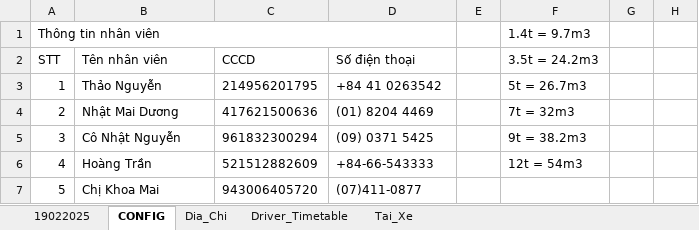
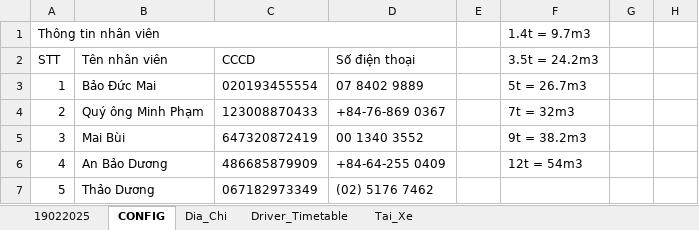
Before and after one commit to sontungkieu/Project-70m, an Excel workbook: Lenh_Dieu_Xe.xlsx, sheet CONFIG, drawn as a sheet; only a part is shown; values as stored, in another font and other column widths than the file's, no borders; the diff names each change by its address in the sheet, - before the commit and + after, or states it on an @@ line.

```diff
--- a/Lenh_Dieu_Xe.xlsx (sheet CONFIG)
+++ b/Lenh_Dieu_Xe.xlsx (sheet CONFIG)
-B3: Thảo Nguyễn
+B3: Bảo Đức Mai
-C3: 214956201795
+C3: 020193455554
-D3: +84 41 0263542
+D3: 07 8402 9889
-B4: Nhật Mai Dương
+B4: Quý ông Minh Phạm
-C4: 417621500636
+C4: 123008870433
-D4: (01) 8204 4469
+D4: +84-76-869 0367
-B5: Cô Nhật Nguyễn
+B5: Mai Bùi
-C5: 961832300294
+C5: 647320872419
-D5: (09) 0371 5425
+D5: 00 1340 3552
-B6: Hoàng Trần
+B6: An Bảo Dương
-C6: 521512882609
+C6: 486685879909
-D6: +84-66-543333
+D6: +84-64-255 0409
-B7: Chị Khoa Mai
+B7: Thảo Dương
-C7: 943006405720
+C7: 067182973349
-D7: (07)411-0877
+D7: (02) 5176 7462
```
Also changed, not shown: sheet 19022025, sheet Tai_Xe, sheet Driver_Timetable, 5 other files.
